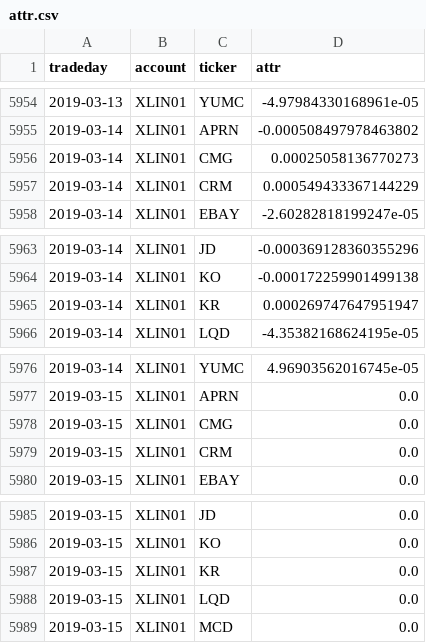
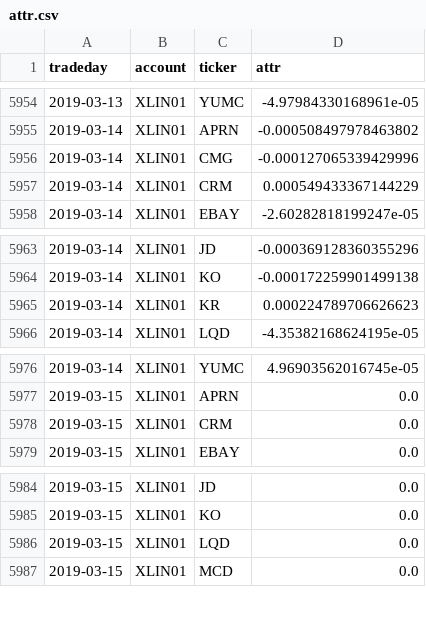
Before and after one commit to WesselMar/data-warehouse, a CSV file: csv/attr.csv, drawn as a sheet; only a part is shown, gaps mark what is left out.

```diff
--- a/csv/attr.csv
+++ b/csv/attr.csv
@@ -5955,3 +5955,3 @@ tradeday,account,ticker,attr
 2019-03-14,XLIN01,APRN,-0.000508497978463802
-2019-03-14,XLIN01,CMG,0.00025058136770273
+2019-03-14,XLIN01,CMG,-0.000127065339429996
 2019-03-14,XLIN01,CRM,0.000549433367144229
@@ -5964,3 +5964,3 @@ tradeday,account,ticker,attr
 2019-03-14,XLIN01,KO,-0.000172259901499138
-2019-03-14,XLIN01,KR,0.000269747647951947
+2019-03-14,XLIN01,KR,0.000224789706626623
 2019-03-14,XLIN01,LQD,-4.35382168624195e-05
@@ -5977,3 +5977,2 @@ tradeday,account,ticker,attr
 2019-03-15,XLIN01,APRN,0.0
-2019-03-15,XLIN01,CMG,0.0
 2019-03-15,XLIN01,CRM,0.0
@@ -5986,3 +5985,2 @@ tradeday,account,ticker,attr
 2019-03-15,XLIN01,KO,0.0
-2019-03-15,XLIN01,KR,0.0
 2019-03-15,XLIN01,LQD,0.0
```
Also changed, not shown: csv/holdings.csv, csv/nav.csv.
